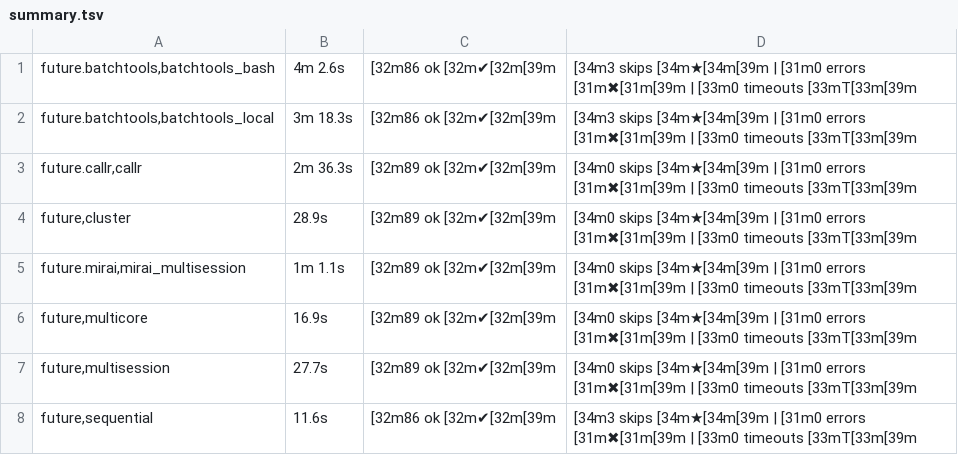
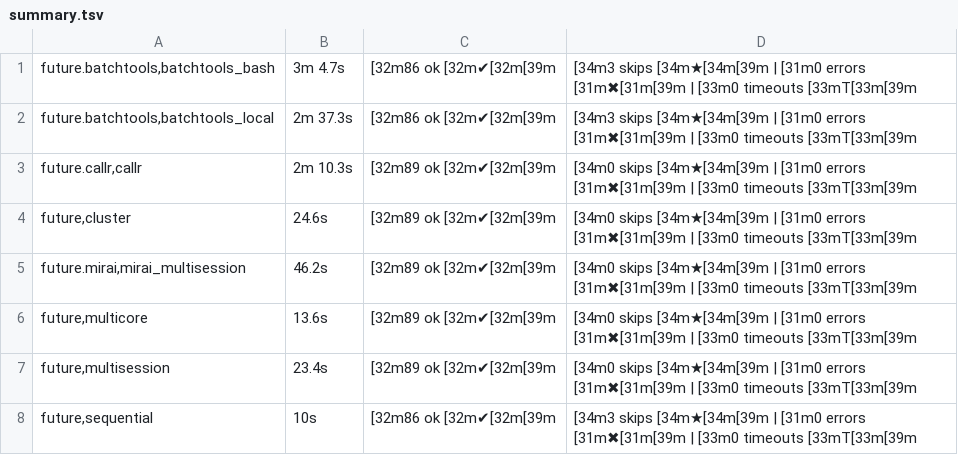
Before and after one commit to futureverse/future.tests, a TSV file: backend_results/summary.tsv, drawn as a sheet; the diff names each change by its address in the sheet, - before the commit and + after, or states it on an @@ line.

Commit message:
Rerun backend checks

```diff
--- a/backend_results/summary.tsv
+++ b/backend_results/summary.tsv
-B1: 4m 2.6s
+B1: 3m 4.7s
-B2: 3m 18.3s
+B2: 2m 37.3s
-B3: 2m 36.3s
+B3: 2m 10.3s
-B4: 28.9s
+B4: 24.6s
-B5: 1m 1.1s
+B5: 46.2s
-B6: 16.9s
+B6: 13.6s
-B7: 27.7s
+B7: 23.4s
-B8: 11.6s
+B8: 10s
```
Also changed, not shown: 8 other files.
